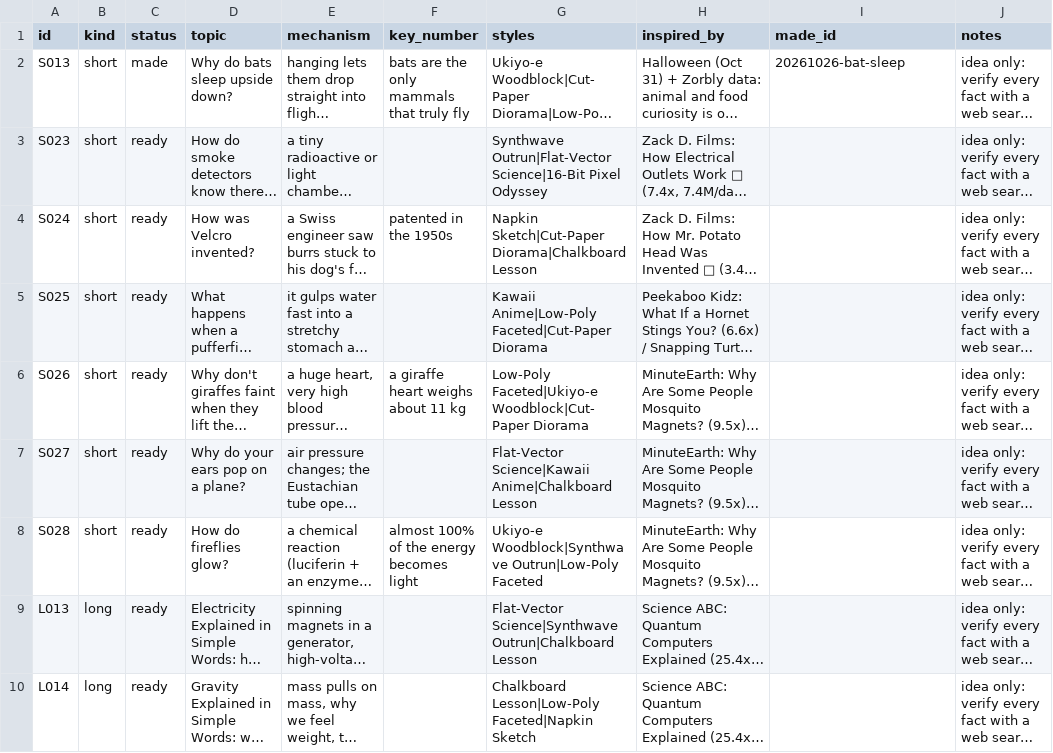
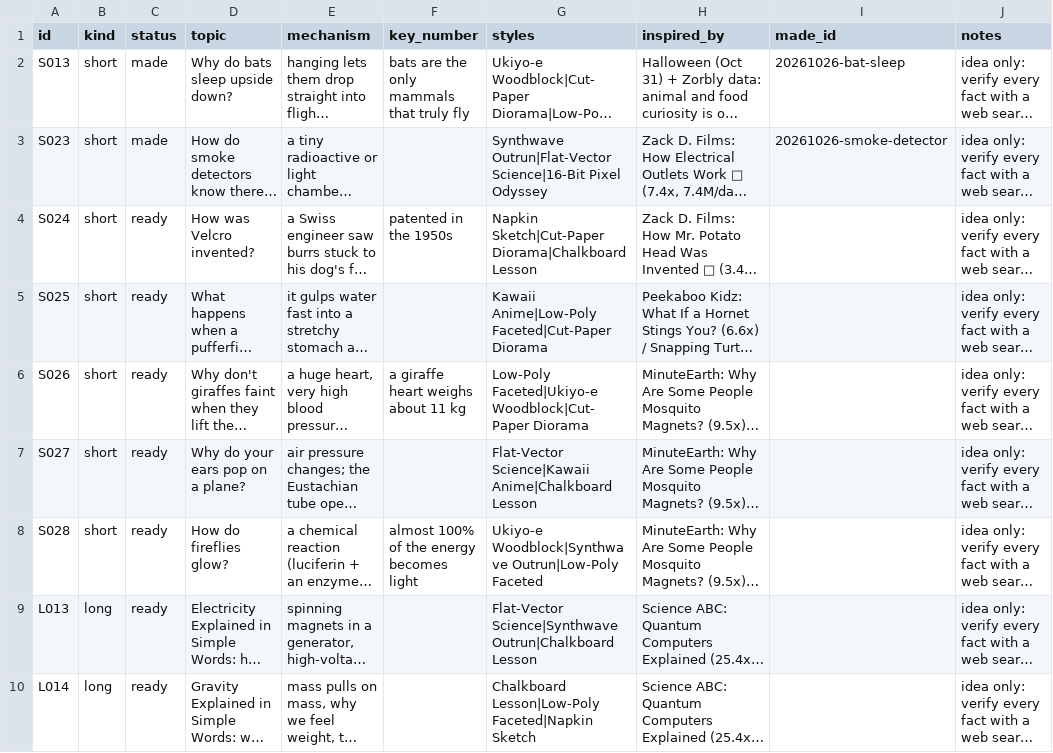
Before and after one commit to akachwaha27/shorts-autopilot, a CSV file: explainer/topics/queue.csv, drawn as a sheet; only a part is shown; long unchanged cells end in …; the diff names each change by its address in the sheet, - before the commit and + after, or states it on an @@ line.

```diff
--- a/explainer/topics/queue.csv
+++ b/explainer/topics/queue.csv
-C3 (status): ready
+C3 (status): made
-I3 (made_id): (empty)
+I3 (made_id): 20261026-smoke-detector
```
Also changed, not shown: 5 other files.
